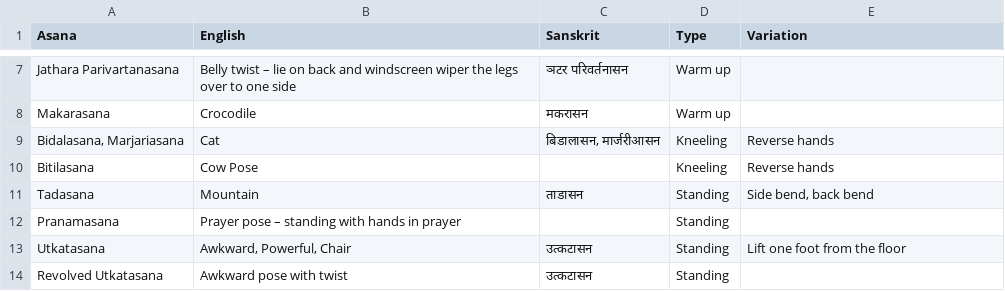
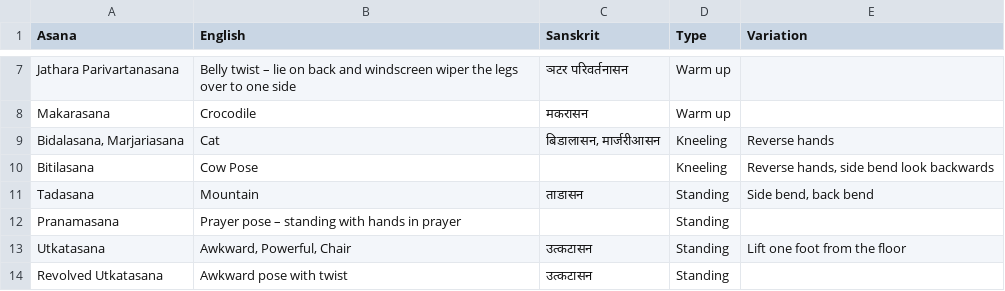
Before and after one commit to deanturpin/yogr, a CSV file: asana.csv, drawn as a sheet; only a part is shown, gaps mark what is left out.

Commit message:
Side bend cow

```diff
--- a/asana.csv
+++ b/asana.csv
@@ -9,3 +9,3 @@ Makarasana,Crocodile,मकरासन,Warm up,
 "Bidalasana, Marjariasana",Cat,"बिडालासन, मार्जरीआसन",Kneeling,Reverse hands
-Bitilasana,Cow Pose,,Kneeling,Reverse hands
+Bitilasana,Cow Pose,,Kneeling,"Reverse hands, side bend look backwards"
 Tadasana,Mountain,ताडासन,Standing,"Side bend, back bend"
```
